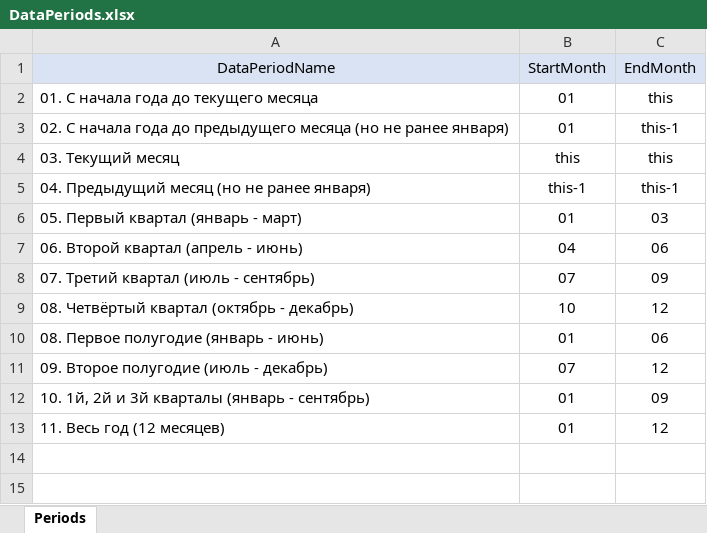
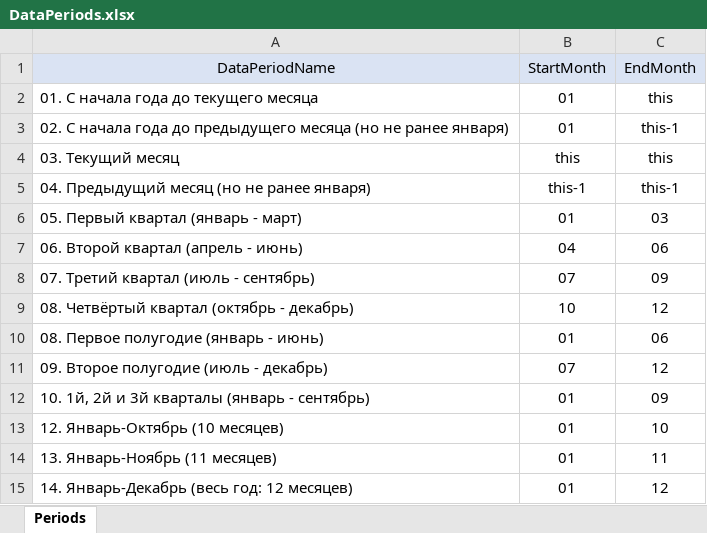
Before and after one commit to DIVIGL1/DES.LM.Reports, an Excel workbook: Parameters/DataPeriods.xlsx, sheet Periods, drawn as a sheet; values as stored, in another font and other column widths than the file's, no borders; addresses are those after the commit; the diff names each change by its address in the sheet, - before the commit and + after, or states it on an @@ line.

Commit message:
Updated parameter file

```diff
--- a/Parameters/DataPeriods.xlsx (sheet Periods)
+++ b/Parameters/DataPeriods.xlsx (sheet Periods)
+row 13: 12. Январь-Октябрь (10 месяцев) | 01 | 10
+row 14: 13. Январь-Ноябрь (11 месяцев) | 01 | 11
-A15 (DataPeriodName): 11. Весь год (12 месяцев)
+A15 (DataPeriodName): 14. Январь-Декабрь (весь год: 12 месяцев)
```
